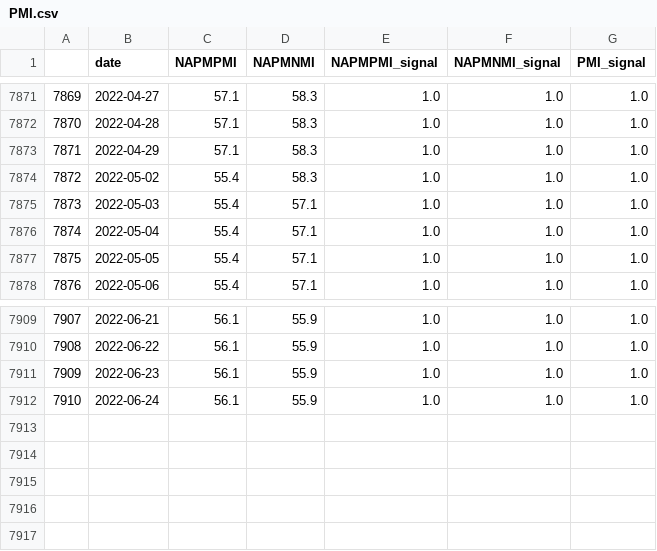
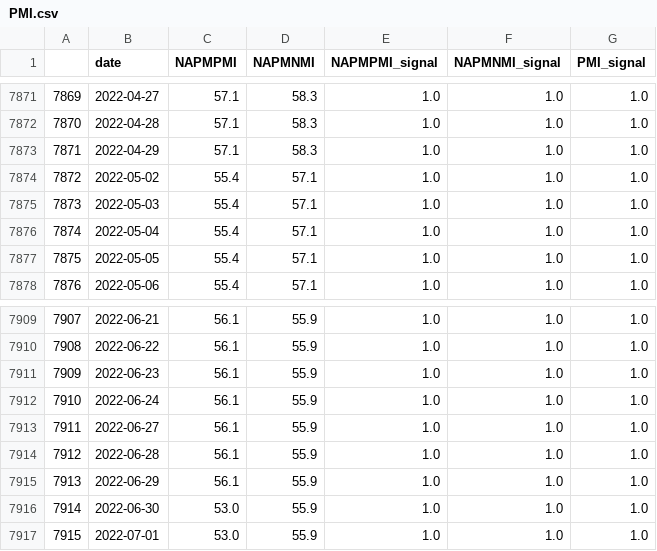
Before and after one commit to zhenik70/qrio, a CSV file: data/PMI.csv, drawn as a sheet; only a part is shown, gaps mark what is left out.

Commit message:
the file has been updated 2022-07-05

```diff
--- a/data/PMI.csv
+++ b/data/PMI.csv
@@ -7873,3 +7873,3 @@
 7871,2022-04-29,57.1,58.3,1.0,1.0,1.0
-7872,2022-05-02,55.4,58.3,1.0,1.0,1.0
+7872,2022-05-02,55.4,57.1,1.0,1.0,1.0
 7873,2022-05-03,55.4,57.1,1.0,1.0,1.0
@@ -7912 +7912,6 @@
 7910,2022-06-24,56.1,55.9,1.0,1.0,1.0
+7911,2022-06-27,56.1,55.9,1.0,1.0,1.0
+7912,2022-06-28,56.1,55.9,1.0,1.0,1.0
+7913,2022-06-29,56.1,55.9,1.0,1.0,1.0
+7914,2022-06-30,53.0,55.9,1.0,1.0,1.0
+7915,2022-07-01,53.0,55.9,1.0,1.0,1.0
```
